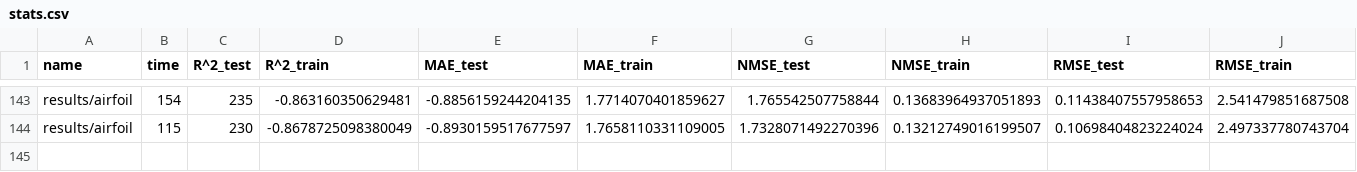
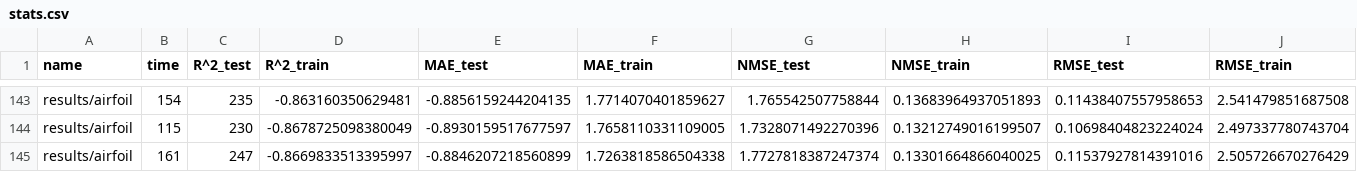
Before and after one commit to folivetti/ITEA, a CSV file: results/airfoil/stats.csv, drawn as a sheet; only a part is shown, gaps mark what is left out; rows hold the shown columns only; the diff names each change by its address in the sheet, - before the commit and + after, or states it on an @@ line.

```diff
--- a/results/airfoil/stats.csv
+++ b/results/airfoil/stats.csv
+row 145: results/airfoil | 161 | 247 | -0.8669833513395997 | -0.8846207218560899 | 1.7263818586504338 | 1.7727818387247374 | 0.13301664866040025 | 0.11537927814391016 | 2.505726670276429
```
Also changed, not shown: results/airfoil/exprs.csv, 7 other files.
